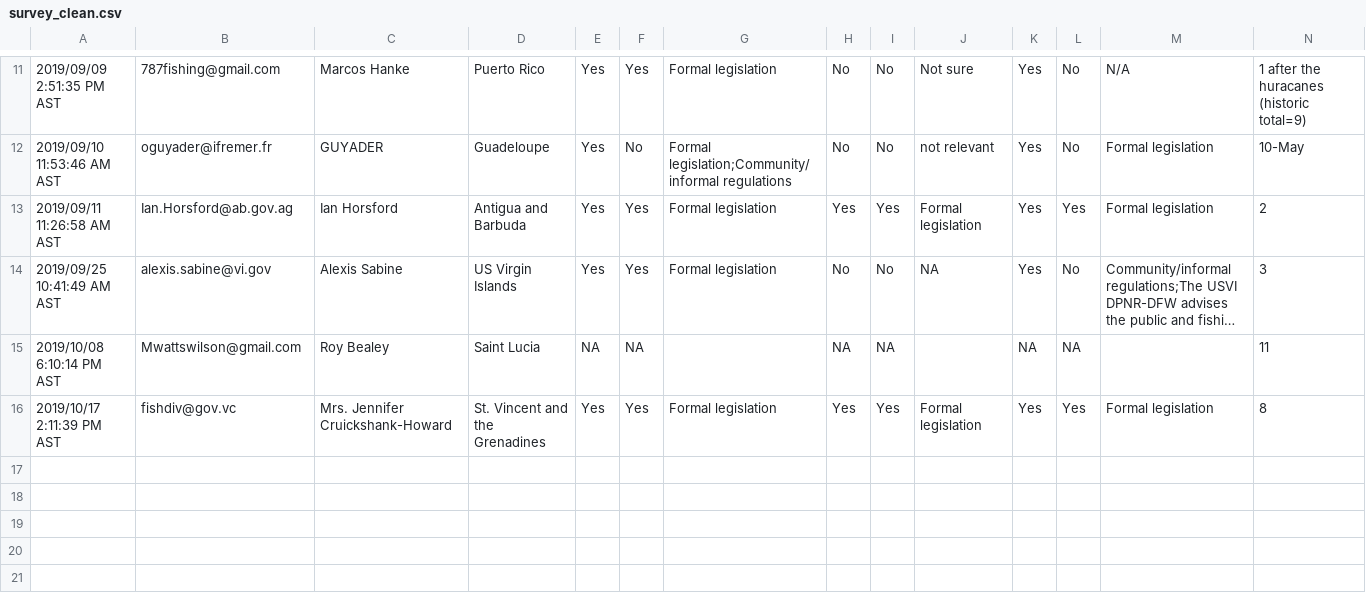
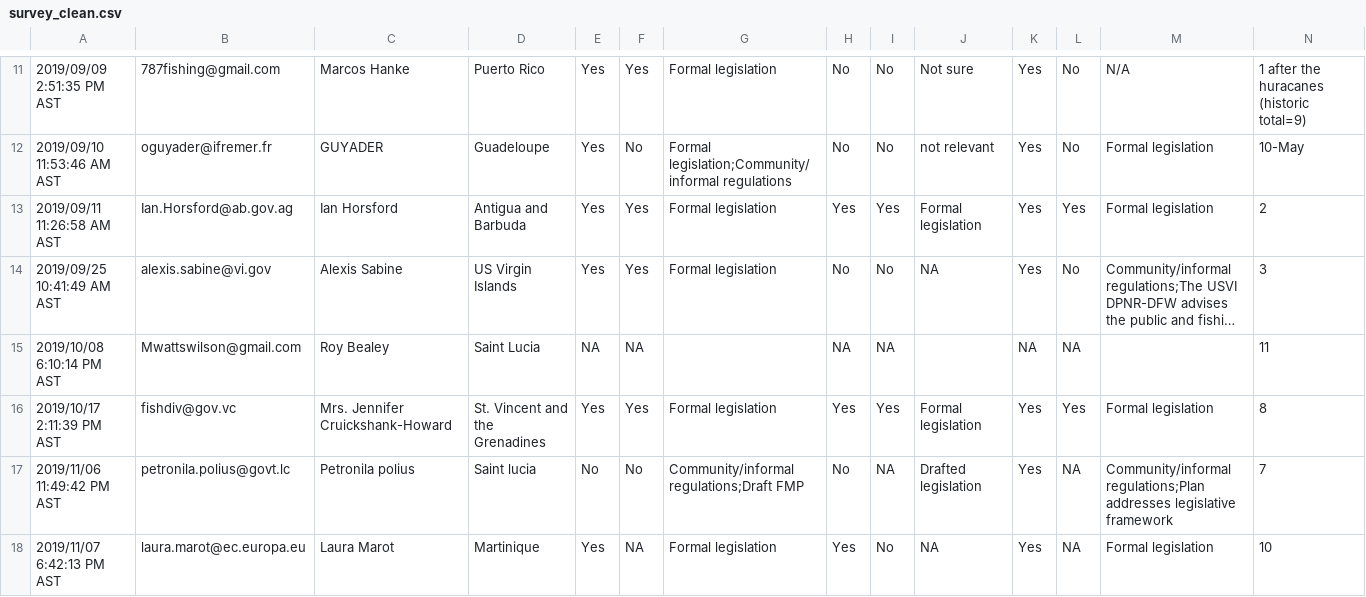
Before and after one commit to jcvdav/kuni_fads, a CSV file: raw_data/survey/survey_clean.csv, drawn as a sheet; only a part is shown, gaps mark what is left out; long unchanged cells end in …; rows hold the shown columns only; the diff names each change by its address in the sheet, - before the commit and + after, or states it on an @@ line.

Commit message:
updating survey data

```diff
--- a/raw_data/survey/survey_clean.csv
+++ b/raw_data/survey/survey_clean.csv
+row 17: 2019/11/06 11:49:42 PM AST | petronila.polius@govt.lc | Petronila polius | Saint lucia | No | No | Community/informal regulations;Draft FMP | No | NA | Drafted legislation | Yes | NA | Community/informal regulations;Plan addresses legislative framework | 7
+row 18: 2019/11/07 6:42:13 PM AST | laura.marot@ec.europa.eu | Laura Marot | Martinique | Yes | NA | Formal legislation | Yes | No | NA | Yes | NA | Formal legislation | 10
```
Also changed, not shown: raw_data/fad_data/fads_current.csv, 3 other files.
